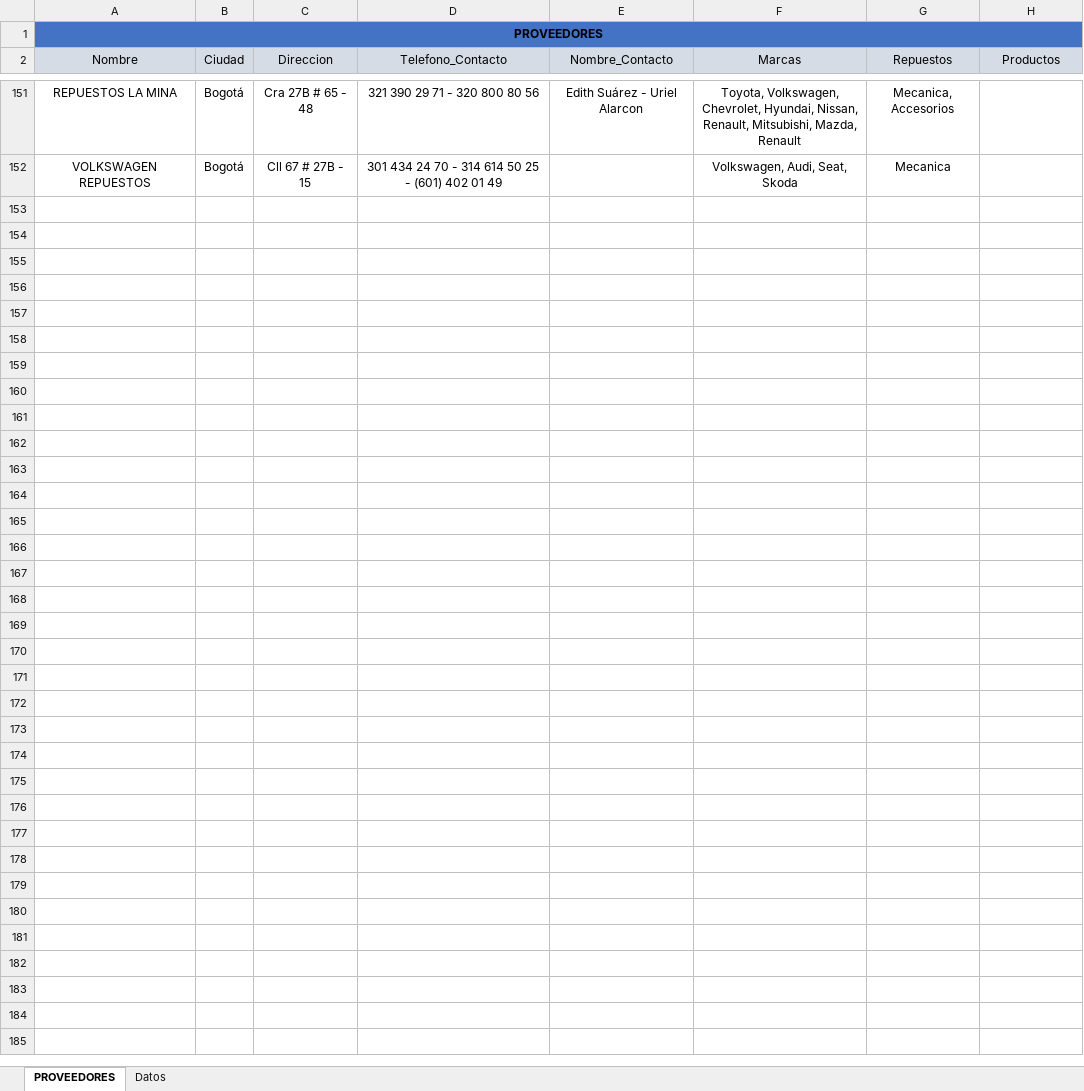
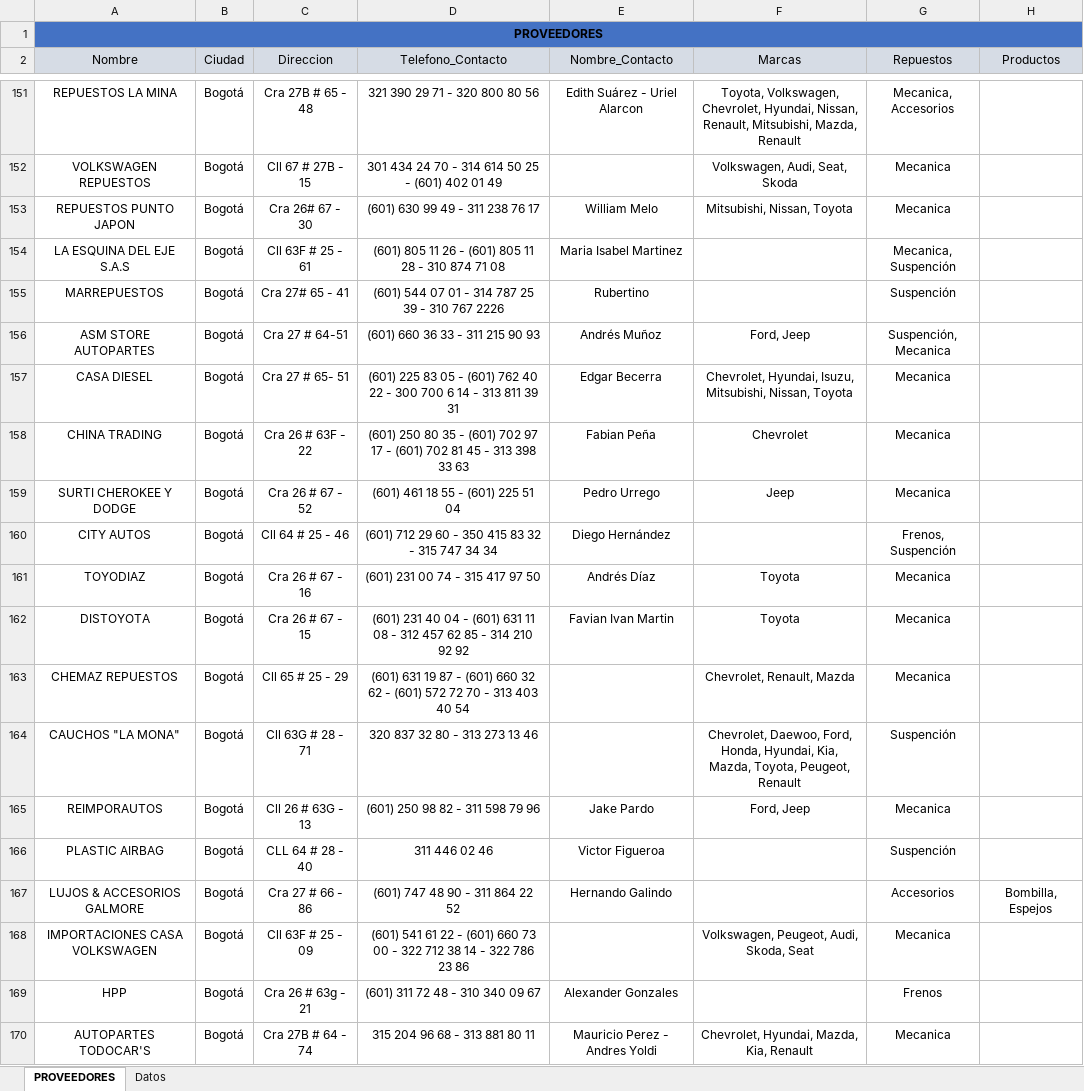
Before and after one commit to Zaidnait/Proveedores, an Excel workbook: Proveedores.xlsm, sheet PROVEEDORES, drawn as a sheet; only a part is shown, gaps mark what is left out; values as stored, in another font and other column widths than the file's, no borders; table styles not drawn; the diff covers the shown part only; the diff names each change by its address in the sheet, - before the commit and + after, or states it on an @@ line.

```diff
--- a/Proveedores.xlsm (sheet PROVEEDORES)
+++ b/Proveedores.xlsm (sheet PROVEEDORES)
+row 153: REPUESTOS PUNTO JAPON | Bogotá | Cra 26# 67 - 30 | (601) 630 99 49 - 311 238 76 17 | William Melo | Mitsubishi, Nissan, Toyota | Mecanica
+row 154: LA ESQUINA DEL EJE S.A.S | Bogotá | Cll 63F # 25 - 61 | (601) 805 11 26 - (601) 805 11 28 - 310 874 71 08 | Maria Isabel Martinez |  | Mecanica, Suspención
+row 155: MARREPUESTOS | Bogotá | Cra 27# 65 - 41 | (601) 544 07 01 - 314 787 25 39 - 310 767 2226 | Rubertino |  | Suspención
+row 156: ASM STORE AUTOPARTES | Bogotá | Cra 27 # 64-51 | (601) 660 36 33 - 311 215 90 93 | Andrés Muñoz | Ford, Jeep | Suspención, Mecanica
+row 157: CASA DIESEL | Bogotá | Cra 27 # 65- 51 | (601) 225 83 05 - (601) 762 40 22 - 300 700 6 14 - 313 811 39 31 | Edgar Becerra | Chevrolet, Hyundai, Isuzu, Mitsubishi, Nissan, Toyota | Mecanica
+row 158: CHINA TRADING | Bogotá | Cra 26 # 63F - 22 | (601) 250 80 35 - (601) 702 97 17 - (601) 702 81 45 - 313 398 33 63 | Fabian Peña | Chevrolet | Mecanica
+row 159: SURTI CHEROKEE Y DODGE | Bogotá | Cra 26 # 67 - 52 | (601) 461 18 55 - (601) 225 51 04 | Pedro Urrego | Jeep | Mecanica
+row 160: CITY AUTOS | Bogotá | Cll 64 # 25 - 46 | (601) 712 29 60 - 350 415 83 32 - 315 747 34 34 | Diego Hernández |  | Frenos, Suspención
+row 161: TOYODIAZ | Bogotá | Cra 26 # 67 - 16 | (601) 231 00 74 - 315 417 97 50 | Andrés Díaz | Toyota | Mecanica
+row 162: DISTOYOTA | Bogotá | Cra 26 # 67 - 15 | (601) 231 40 04 - (601) 631 11 08 - 312 457 62 85 - 314 210 92 92 | Favian Ivan Martin | Toyota | Mecanica
+row 163: CHEMAZ REPUESTOS | Bogotá | Cll 65 # 25 - 29 | (601) 631 19 87 - (601) 660 32 62 - (601) 572 72 70 - 313 403 40 54 |  | Chevrolet, Renault, Mazda | Mecanica
+row 164: CAUCHOS "LA MONA" | Bogotá | Cll 63G # 28 - 71 | 320 837 32 80 - 313 273 13 46 |  | Chevrolet, Daewoo, Ford, Honda, Hyundai, Kia, Mazda, Toyota, Peugeot, Renault | Suspención
+row 165: REIMPORAUTOS | Bogotá | Cll 26 # 63G - 13 | (601) 250 98 82 - 311 598 79 96 | Jake Pardo | Ford, Jeep | Mecanica
+row 166: PLASTIC AIRBAG | Bogotá | CLL 64 # 28 - 40 | 311 446 02 46 | Victor Figueroa |  | Suspención
+row 167: LUJOS & ACCESORIOS GALMORE | Bogotá | Cra 27 # 66 - 86 | (601) 747 48 90 - 311 864 22 52 | Hernando Galindo |  | Accesorios | Bombilla, Espejos
+row 168: IMPORTACIONES CASA VOLKSWAGEN | Bogotá | Cll 63F # 25 - 09 | (601) 541 61 22 - (601) 660 73 00 - 322 712 38 14 - 322 786 23 86 |  | Volkswagen, Peugeot, Audi, Skoda, Seat | Mecanica
+row 169: HPP | Bogotá | Cra 26 # 63g - 21 | (601) 311 72 48 - 310 340 09 67 | Alexander Gonzales |  | Frenos
+row 170: AUTOPARTES TODOCAR'S | Bogotá | Cra 27B # 64 - 74 | 315 204 96 68 - 313 881 80 11 | Mauricio Perez - Andres Yoldi | Chevrolet, Hyundai, Mazda, Kia, Renault | Mecanica
```
Also changed, not shown: 111 added rows elsewhere in this sheet, 1 other file.
